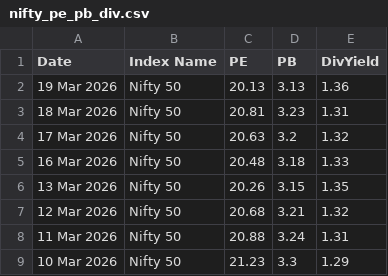
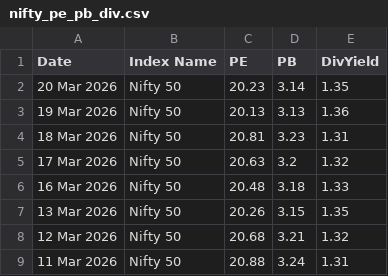
Before and after one commit to HARI-KIRAN-REDDY/FIIDIIData, a CSV file: nifty_pe_pb_div.csv, drawn as a sheet; only a part is shown; the shorter side is filled out with more unchanged rows; the diff names each change by its address in the sheet, - before the commit and + after, or states it on an @@ line.

Commit message:
📈 Daily update - 2026-03-20

```diff
--- a/nifty_pe_pb_div.csv
+++ b/nifty_pe_pb_div.csv
+row 2: 20 Mar 2026 | Nifty 50 | 20.23 | 3.14 | 1.35
```
